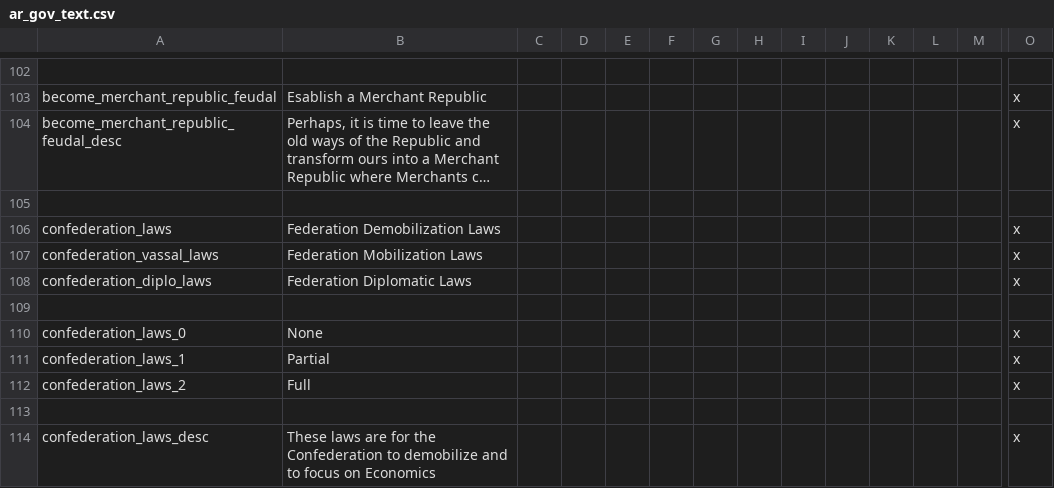
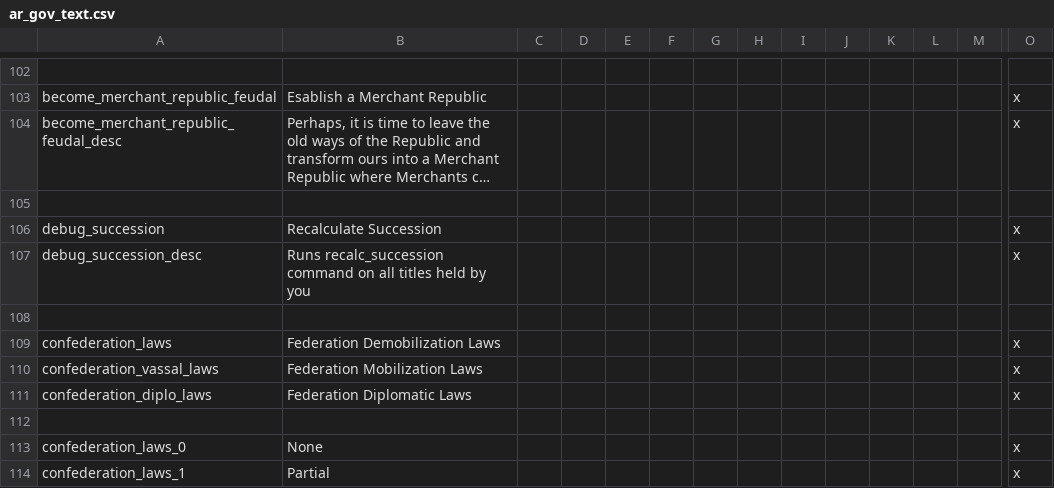
Before and after one commit to Archidemos/extradecisions, a CSV file: localisation/ar_gov_text.csv, drawn as a sheet; only a part is shown, gaps mark what is left out; the shorter side is filled out with more unchanged rows; long unchanged cells end in …; rows hold the shown columns only; the diff names each change by its address in the sheet, - before the commit and + after, or states it on an @@ line.

Commit message:
fix localisation for debug_succ

```diff
--- a/localisation/ar_gov_text.csv
+++ b/localisation/ar_gov_text.csv
+row 106: debug_succession | Recalculate Succession |  |  |  |  |  |  |  |  |  |  |  | x
+row 107: debug_succession_desc | Runs recalc_succession command on all titles held by you |  |  |  |  |  |  |  |  |  |  |  | x
+row 108: (empty)
```
